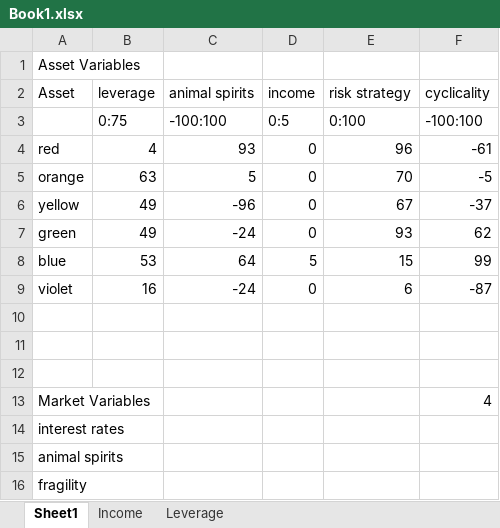
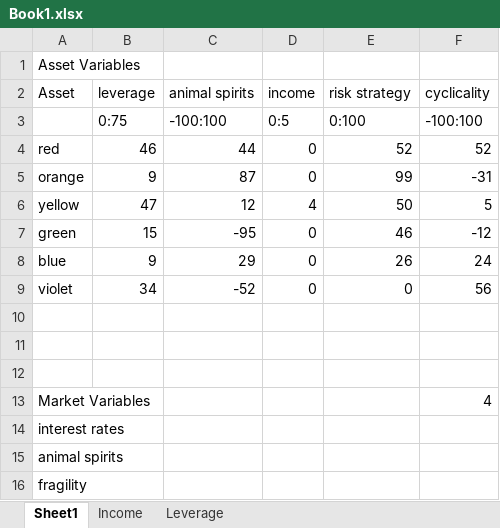
Before and after one commit to TheFreck/RiskGame.API, an Excel workbook: Sheets/Book1.xlsx, sheet Sheet1, drawn as a sheet; values as stored, in another font and other column widths than the file's, no borders; the diff names each change by its address in the sheet, - before the commit and + after, or states it on an @@ line.

```diff
--- a/Sheets/Book1.xlsx (sheet Sheet1)
+++ b/Sheets/Book1.xlsx (sheet Sheet1)
-B4 (leverage): 4
+B4 (leverage): 46
-C4 (animal spirits): 93
+C4 (animal spirits): 44
-E4 (risk strategy): 96
+E4 (risk strategy): 52
-F4 (cyclicality): -61
+F4 (cyclicality): 52
-B5 (leverage): 63
+B5 (leverage): 9
-C5 (animal spirits): 5
+C5 (animal spirits): 87
-E5 (risk strategy): 70
+E5 (risk strategy): 99
-F5 (cyclicality): -5
+F5 (cyclicality): -31
-B6 (leverage): 49
+B6 (leverage): 47
-C6 (animal spirits): -96
+C6 (animal spirits): 12
-D6 (income): 0
+D6 (income): 4
-E6 (risk strategy): 67
+E6 (risk strategy): 50
-F6 (cyclicality): -37
+F6 (cyclicality): 5
-B7 (leverage): 49
+B7 (leverage): 15
-C7 (animal spirits): -24
+C7 (animal spirits): -95
-E7 (risk strategy): 93
+E7 (risk strategy): 46
-F7 (cyclicality): 62
+F7 (cyclicality): -12
-B8 (leverage): 53
+B8 (leverage): 9
-C8 (animal spirits): 64
+C8 (animal spirits): 29
-D8 (income): 5
+D8 (income): 0
-E8 (risk strategy): 15
+E8 (risk strategy): 26
-F8 (cyclicality): 99
+F8 (cyclicality): 24
-B9 (leverage): 16
+B9 (leverage): 34
-C9 (animal spirits): -24
+C9 (animal spirits): -52
-E9 (risk strategy): 6
+E9 (risk strategy): 0
-F9 (cyclicality): -87
+F9 (cyclicality): 56
```
Also changed, not shown: sheet Leverage, charts or pictures, 21 other files.
